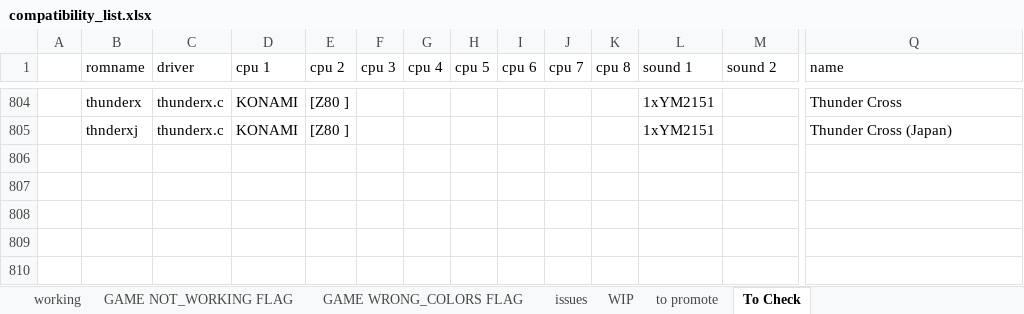
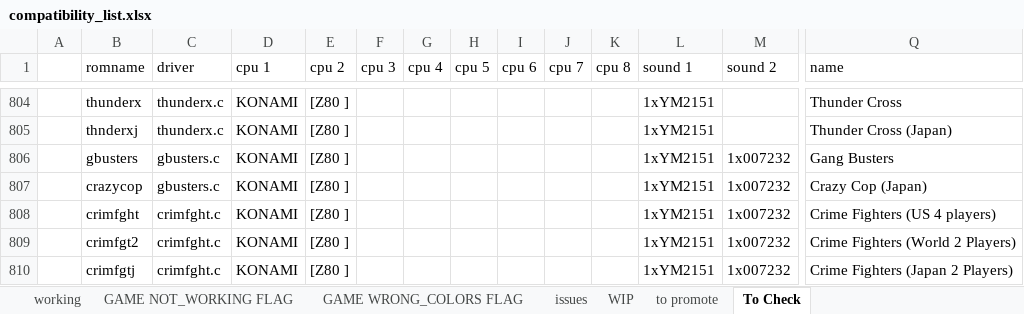
Before and after one commit to javaemus/arcoflex056, an Excel workbook: compatibility_list.xlsx, sheet To Check, drawn as a sheet; only a part is shown, gaps mark what is left out; values as stored, in another font and other column widths than the file's, no borders; rows hold the shown columns only; the diff names each change by its address in the sheet, - before the commit and + after, or states it on an @@ line.

Commit message:
added crimfght and gbusters WIP drivers

```diff
--- a/compatibility_list.xlsx (sheet To Check)
+++ b/compatibility_list.xlsx (sheet To Check)
+row 806:  | gbusters | gbusters.c | KONAMI | [Z80 ] |  |  |  |  |  |  | 1xYM2151 | 1x007232 | Gang Busters
+row 807:  | crazycop | gbusters.c | KONAMI | [Z80 ] |  |  |  |  |  |  | 1xYM2151 | 1x007232 | Crazy Cop (Japan)
+row 808:  | crimfght | crimfght.c | KONAMI | [Z80 ] |  |  |  |  |  |  | 1xYM2151 | 1x007232 | Crime Fighters (US 4 players)
+row 809:  | crimfgt2 | crimfght.c | KONAMI | [Z80 ] |  |  |  |  |  |  | 1xYM2151 | 1x007232 | Crime Fighters (World 2 Players)
+row 810:  | crimfgtj | crimfght.c | KONAMI | [Z80 ] |  |  |  |  |  |  | 1xYM2151 | 1x007232 | Crime Fighters (Japan 2 Players)
```
Also changed, not shown: sheet WIP, 5 other files.
